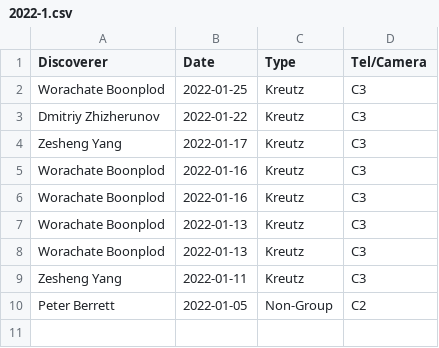
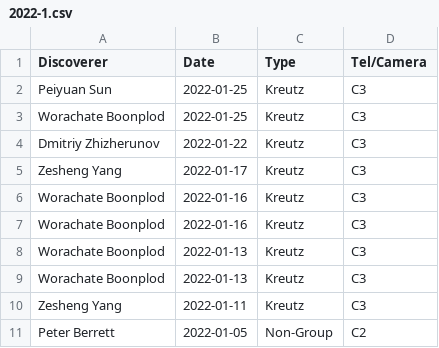
Before and after one commit to mbiesiad/nasa-comets, a CSV file: since-2016/2021/drafts/initial-confirmations/new-site/2022-1.csv, drawn as a sheet.

Commit message:
Update 2022-1.csv
Update 22-1-26

```diff
--- a/since-2016/2021/drafts/initial-confirmations/new-site/2022-1.csv
+++ b/since-2016/2021/drafts/initial-confirmations/new-site/2022-1.csv
@@ -1,2 +1,3 @@
 Discoverer,Date,Type,Tel/Camera
+Peiyuan Sun,2022-01-25,Kreutz,C3
 Worachate Boonplod,2022-01-25,Kreutz,C3
```
